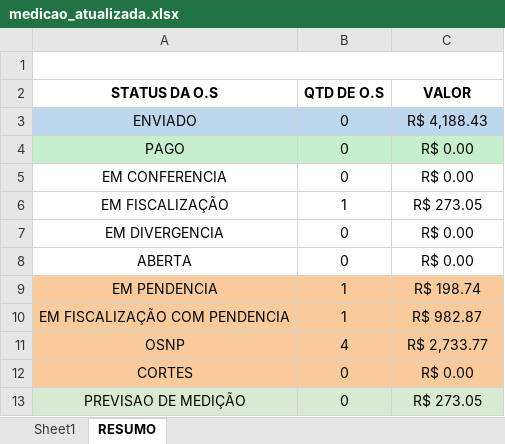
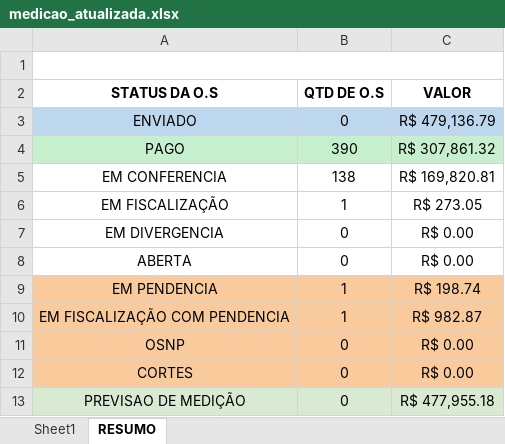
Before and after one commit to Luizwagner13/SIAMC, an Excel workbook: user_data/LUIZ/medicao_atualizada.xlsx, sheet RESUMO, drawn as a sheet; values as stored, in another font and other column widths than the file's, no borders; the diff names each change by its address in the sheet, - before the commit and + after, or states it on an @@ line.

```diff
--- a/user_data/LUIZ/medicao_atualizada.xlsx (sheet RESUMO)
+++ b/user_data/LUIZ/medicao_atualizada.xlsx (sheet RESUMO)
-C3 (VALOR): R$ 4,188.43
+C3 (VALOR): R$ 479,136.79
-B4 (QTD DE O.S): 0
+B4 (QTD DE O.S): 390
-C4 (VALOR): R$ 0.00
+C4 (VALOR): R$ 307,861.32
-B5 (QTD DE O.S): 0
+B5 (QTD DE O.S): 138
-C5 (VALOR): R$ 0.00
+C5 (VALOR): R$ 169,820.81
-B11 (QTD DE O.S): 4
+B11 (QTD DE O.S): 0
-C11 (VALOR): R$ 2,733.77
+C11 (VALOR): R$ 0.00
-C13 (VALOR): R$ 273.05
+C13 (VALOR): R$ 477,955.18
```
Also changed, not shown: sheet Sheet1, user_data/LUIZ/informacoes_extraidas.xlsx, 1 other file.
